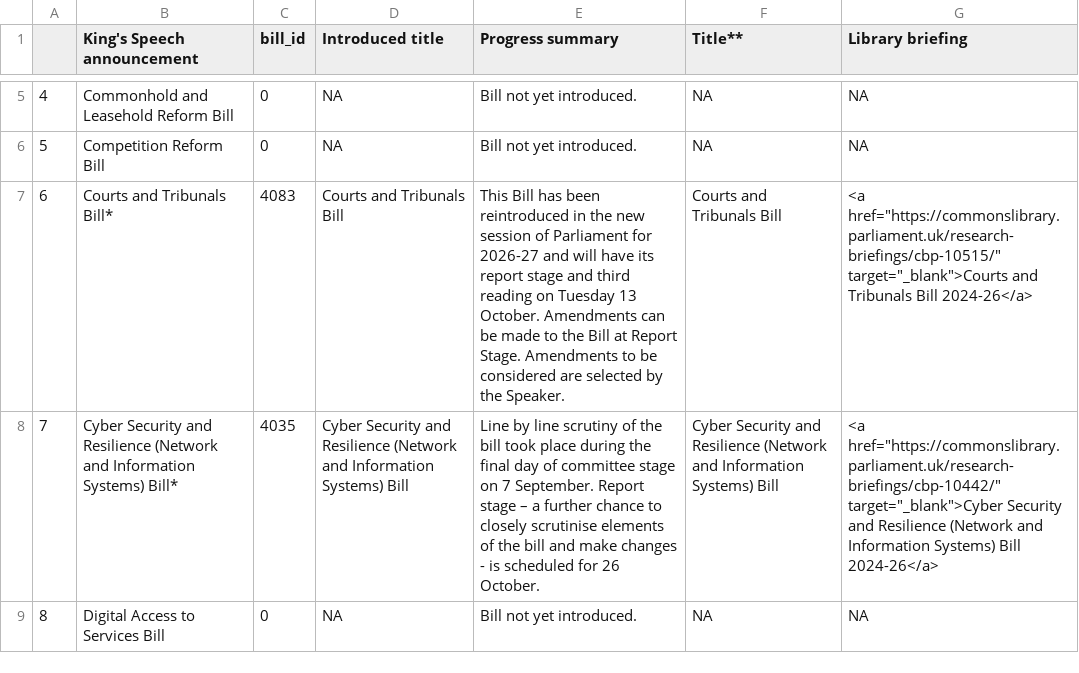
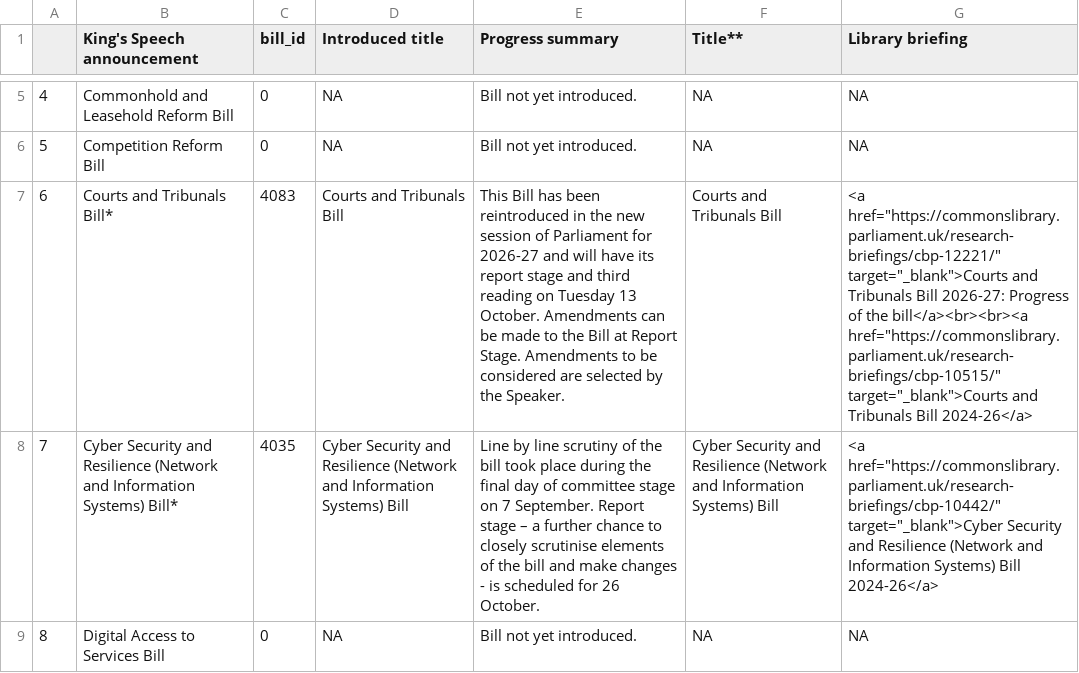
Before and after one commit to leahyc-parliament/kings_speech_bills, a CSV file: app_data/news.csv, drawn as a sheet; only a part is shown, gaps mark what is left out; the diff names each change by its address in the sheet, - before the commit and + after, or states it on an @@ line.

Commit message:
Add kings_speech_data_fetch.R output csvs

```diff
--- a/app_data/news.csv
+++ b/app_data/news.csv
-G7 (Library briefing): <a href="https://commonslibrary.parliament.uk/research-briefings/cbp-10515/" target="_blank">Courts…
+G7 (Library briefing): <a href="https://commonslibrary.parliament.uk/research-briefings/cbp-12221/" target="_blank">Courts and Tribunals Bill 2026-27: Progress of the bill</a><br><br><a href="https://commonslibrary.parliament.uk/research-briefings/cbp-10515/" target="_blank">Courts…
```
Also changed, not shown: app_data/download_file.csv.
